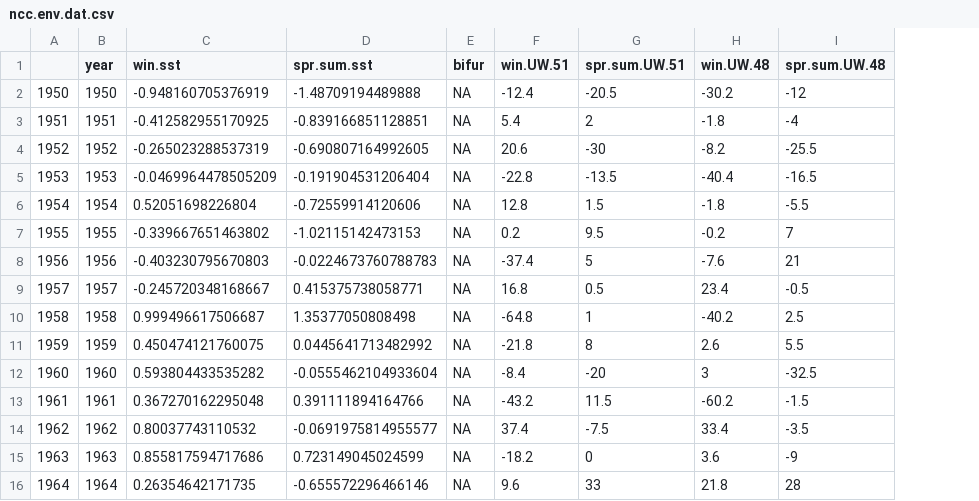
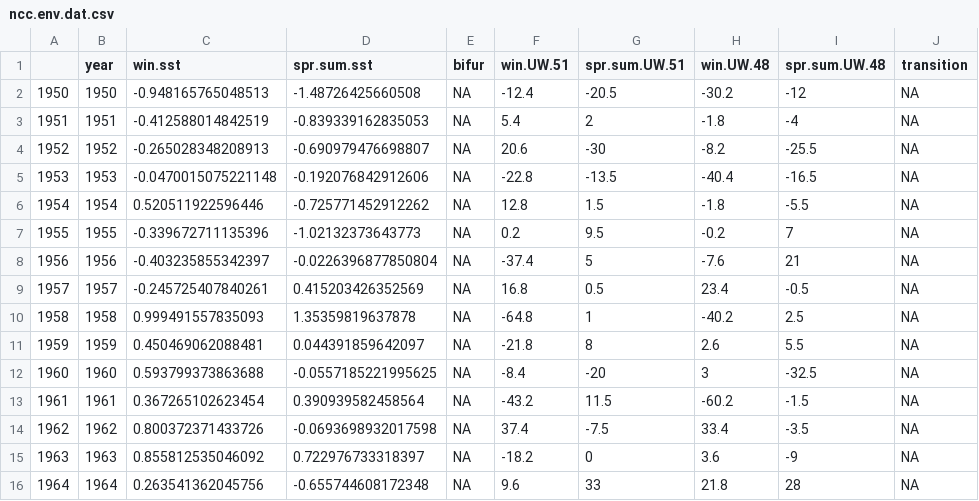
Before and after one commit to mikelitzow/non-som, a CSV file: ncc.env.dat.csv, drawn as a sheet; only a part is shown; the diff covers the shown part only; the diff names each change by its address in the sheet, - before the commit and + after, or states it on an @@ line.

Commit message:
NCC environmental data

```diff
--- a/ncc.env.dat.csv
+++ b/ncc.env.dat.csv
+column J (transition), rows 2-16: all NA
-C2 (win.sst): -0.948160705376919
+C2 (win.sst): -0.948165765048513
-D2 (spr.sum.sst): -1.48709194489888
+D2 (spr.sum.sst): -1.48726425660508
-C3 (win.sst): -0.412582955170925
+C3 (win.sst): -0.412588014842519
-D3 (spr.sum.sst): -0.839166851128851
+D3 (spr.sum.sst): -0.839339162835053
-C4 (win.sst): -0.265023288537319
+C4 (win.sst): -0.265028348208913
-D4 (spr.sum.sst): -0.690807164992605
+D4 (spr.sum.sst): -0.690979476698807
-C5 (win.sst): -0.0469964478505209
+C5 (win.sst): -0.0470015075221148
-D5 (spr.sum.sst): -0.191904531206404
+D5 (spr.sum.sst): -0.192076842912606
-C6 (win.sst): 0.52051698226804
+C6 (win.sst): 0.520511922596446
-D6 (spr.sum.sst): -0.72559914120606
+D6 (spr.sum.sst): -0.725771452912262
-C7 (win.sst): -0.339667651463802
+C7 (win.sst): -0.339672711135396
-D7 (spr.sum.sst): -1.02115142473153
+D7 (spr.sum.sst): -1.02132373643773
-C8 (win.sst): -0.403230795670803
+C8 (win.sst): -0.403235855342397
-D8 (spr.sum.sst): -0.0224673760788783
+D8 (spr.sum.sst): -0.0226396877850804
-C9 (win.sst): -0.245720348168667
+C9 (win.sst): -0.245725407840261
-D9 (spr.sum.sst): 0.415375738058771
+D9 (spr.sum.sst): 0.415203426352569
-C10 (win.sst): 0.999496617506687
+C10 (win.sst): 0.999491557835093
-D10 (spr.sum.sst): 1.35377050808498
+D10 (spr.sum.sst): 1.35359819637878
-C11 (win.sst): 0.450474121760075
+C11 (win.sst): 0.450469062088481
-D11 (spr.sum.sst): 0.0445641713482992
+D11 (spr.sum.sst): 0.044391859642097
-C12 (win.sst): 0.593804433535282
+C12 (win.sst): 0.593799373863688
-D12 (spr.sum.sst): -0.0555462104933604
+D12 (spr.sum.sst): -0.0557185221995625
-C13 (win.sst): 0.367270162295048
+C13 (win.sst): 0.367265102623454
-D13 (spr.sum.sst): 0.391111894164766
+D13 (spr.sum.sst): 0.390939582458564
-C14 (win.sst): 0.80037743110532
+C14 (win.sst): 0.800372371433726
-D14 (spr.sum.sst): -0.0691975814955577
+D14 (spr.sum.sst): -0.0693698932017598
-C15 (win.sst): 0.855817594717686
+C15 (win.sst): 0.855812535046092
-D15 (spr.sum.sst): 0.723149045024599
+D15 (spr.sum.sst): 0.722976733318397
-C16 (win.sst): 0.26354642171735
+C16 (win.sst): 0.263541362045756
-D16 (spr.sum.sst): -0.655572296466146
+D16 (spr.sum.sst): -0.655744608172348
```
Also changed, not shown: 98 edited cells elsewhere in this file.
